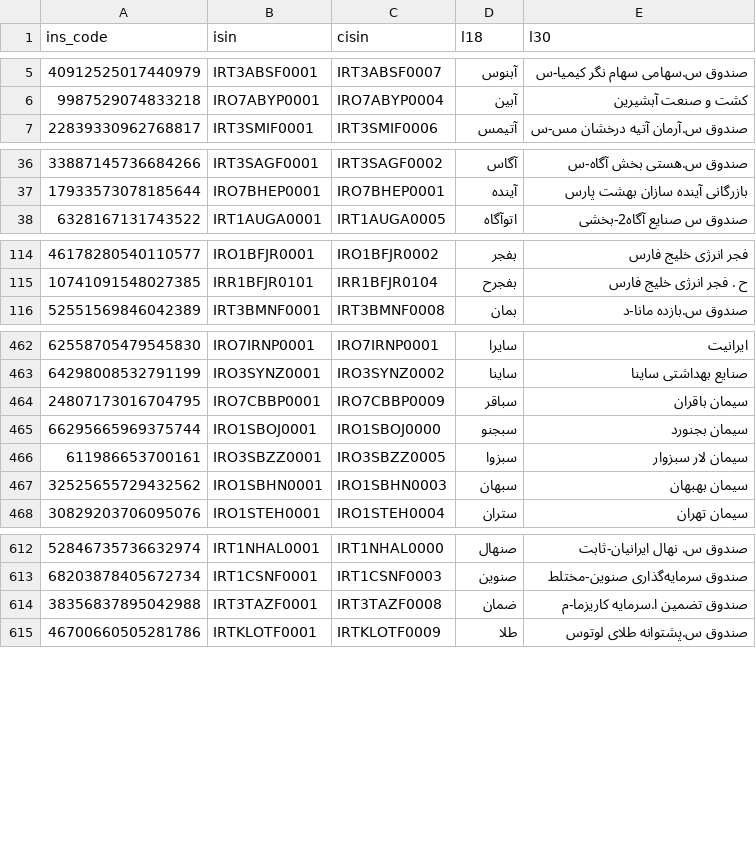
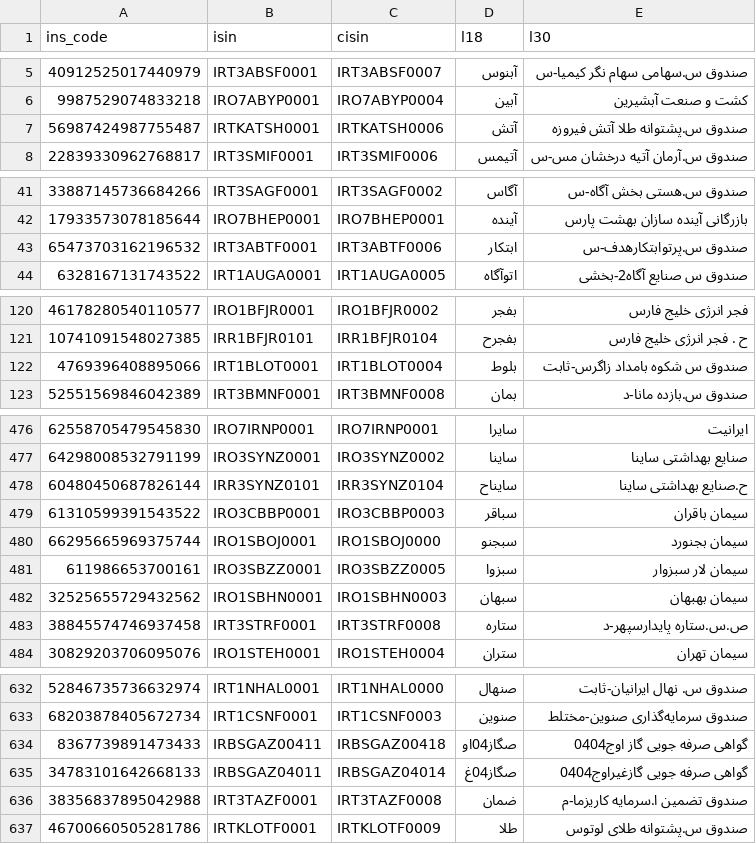
Before and after one commit to 5j9/tsetmc, a CSV file: tsetmc/dataset/dataset.csv, drawn as a sheet; only a part is shown, gaps mark what is left out; the diff covers the shown part only.

```diff
--- a/tsetmc/dataset/dataset.csv
+++ b/tsetmc/dataset/dataset.csv
@@ -6,2 +6,3 @@
 9987529074833218,IRO7ABYP0001,IRO7ABYP0004,آبین,کشت و صنعت آبشیرین
+56987424987755487,IRTKATSH0001,IRTKATSH0006,آتش,صندوق س.پشتوانه طلا آتش فیروزه
 22839330962768817,IRT3SMIF0001,IRT3SMIF0006,آتیمس,صندوق س.آرمان آتیه درخشان مس-س
@@ -37,2 +42,3 @@
 17933573078185644,IRO7BHEP0001,IRO7BHEP0001,آینده,بازرگانی آینده سازان بهشت پارس
+65473703162196532,IRT3ABTF0001,IRT3ABTF0006,ابتکار,صندوق س.پرتوابتکارهدف-س
 6328167131743522,IRT1AUGA0001,IRT1AUGA0005,اتوآگاه,صندوق س صنایع آگاه2-بخشی
@@ -115,2 +121,3 @@
 10741091548027385,IRR1BFJR0101,IRR1BFJR0104,بفجرح,ح . فجر انرژی خلیج فارس
+4769396408895066,IRT1BLOT0001,IRT1BLOT0004,بلوط,صندوق س شکوه بامداد زاگرس-ثابت
 52551569846042389,IRT3BMNF0001,IRT3BMNF0008,بمان,صندوق س.بازده مانا-د
@@ -463,3 +477,4 @@
 64298008532791199,IRO3SYNZ0001,IRO3SYNZ0002,ساینا,صنایع بهداشتی ساینا
-24807173016704795,IRO7CBBP0001,IRO7CBBP0009,سباقر,سیمان باقران
+60480450687826144,IRR3SYNZ0101,IRR3SYNZ0104,سایناح,ح.صنایع بهداشتی ساینا
+61310599391543522,IRO3CBBP0001,IRO3CBBP0003,سباقر,سیمان باقران
 66295665969375744,IRO1SBOJ0001,IRO1SBOJ0000,سبجنو,سیمان‌ بجنورد
@@ -467,2 +482,3 @@
 32525655729432562,IRO1SBHN0001,IRO1SBHN0003,سبهان,سیمان‌ بهبهان‌
+38845574746937458,IRT3STRF0001,IRT3STRF0008,ستاره,ص.س.ستاره پایدارسپهر-د
 30829203706095076,IRO1STEH0001,IRO1STEH0004,ستران,سیمان‌ تهران‌
@@ -613,2 +633,4 @@
 68203878405672734,IRT1CSNF0001,IRT1CSNF0003,صنوین,صندوق سرمایه‌گذاری صنوین-مختلط
+8367739891473433,IRBSGAZ00411,IRBSGAZ00418,صگاز04او,گواهی صرفه جویی گاز اوج0404
+34783101642668133,IRBSGAZ04011,IRBSGAZ04014,صگاز04غ,گواهی صرفه جویی گازغیراوج0404
 38356837895042988,IRT3TAZF0001,IRT3TAZF0008,ضمان,صندوق تضمین ا.سرمایه کاریزما-م
```
Also changed, not shown: 27 added rows and 10 edited cells elsewhere in this file.
